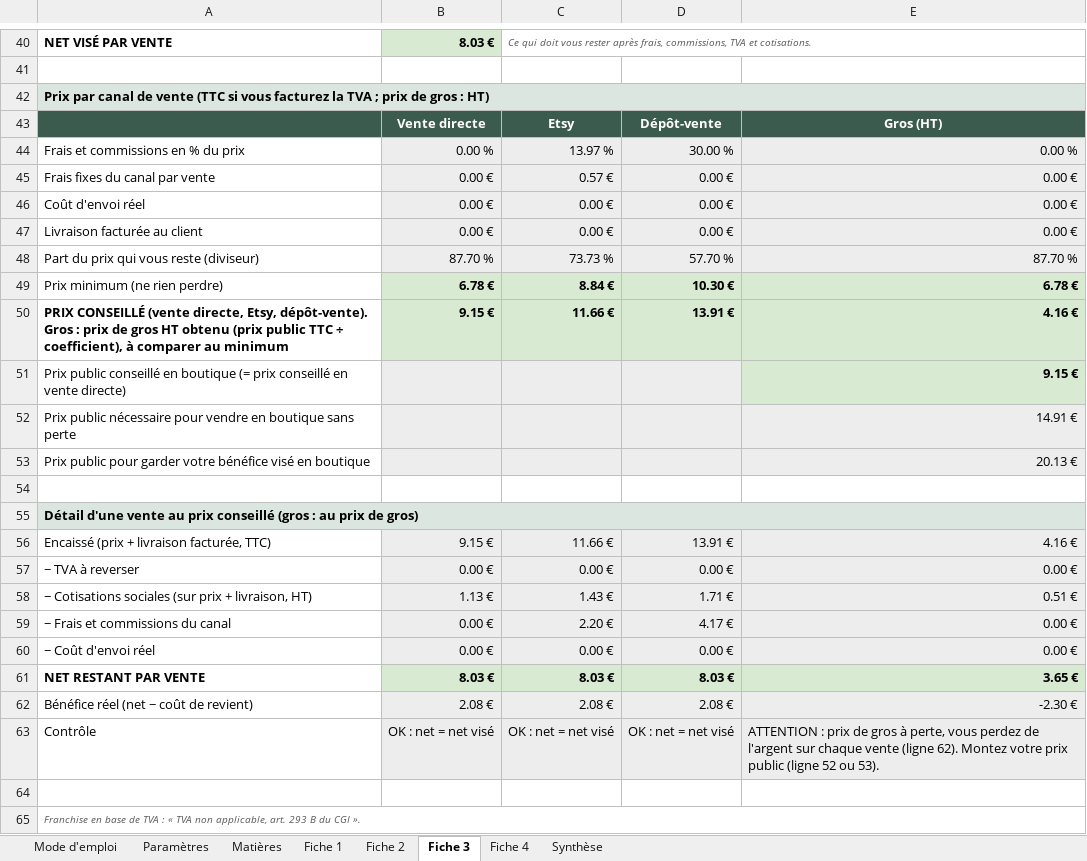
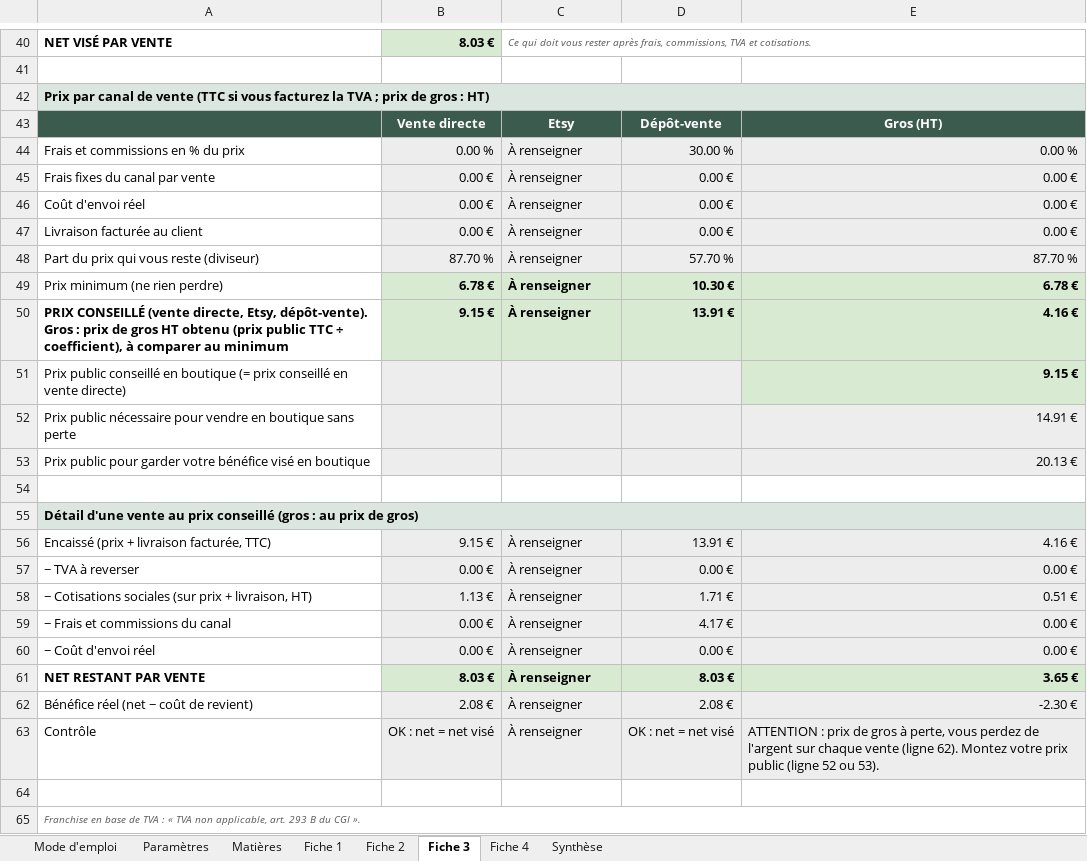
Before and after one commit to orielstudio/prix-atelier, an Excel workbook: telechargements/prix-de-revient-createur.xlsx, sheet Fiche 3, drawn as a sheet; only a part is shown, gaps mark what is left out; values as stored, in another font and other column widths than the file's, no borders; conditional formats not drawn; the diff names each change by its address in the sheet, - before the commit and + after, or states it on an @@ line.

```diff
--- a/telechargements/prix-de-revient-createur.xlsx (sheet Fiche 3)
+++ b/telechargements/prix-de-revient-createur.xlsx (sheet Fiche 3)
-C44: 13.97 %
+C44: À renseigner
-C45: 0.57 €
+C45: À renseigner
-C46:C47: 0.00 €
+C46:C47: À renseigner
-C48: 73.73 %
+C48: À renseigner
-C49: 8.84 €
+C49: À renseigner
-C50: 11.66 €
+C50: À renseigner
-C56: 11.66 €
+C56: À renseigner
-C57: 0.00 €
+C57: À renseigner
-C58: 1.43 €
+C58: À renseigner
-C59: 2.20 €
+C59: À renseigner
-C60: 0.00 €
+C60: À renseigner
-C61: 8.03 €
+C61: À renseigner
-C62: 2.08 €
+C62: À renseigner
-C63: OK : net = net visé
+C63: À renseigner
```
Also changed, not shown: sheet Paramètres, sheet Fiche 4, sheet Fiche 2, sheet Fiche 1, sheet Synthèse, sheet Mode d'emploi, 51 other files.
